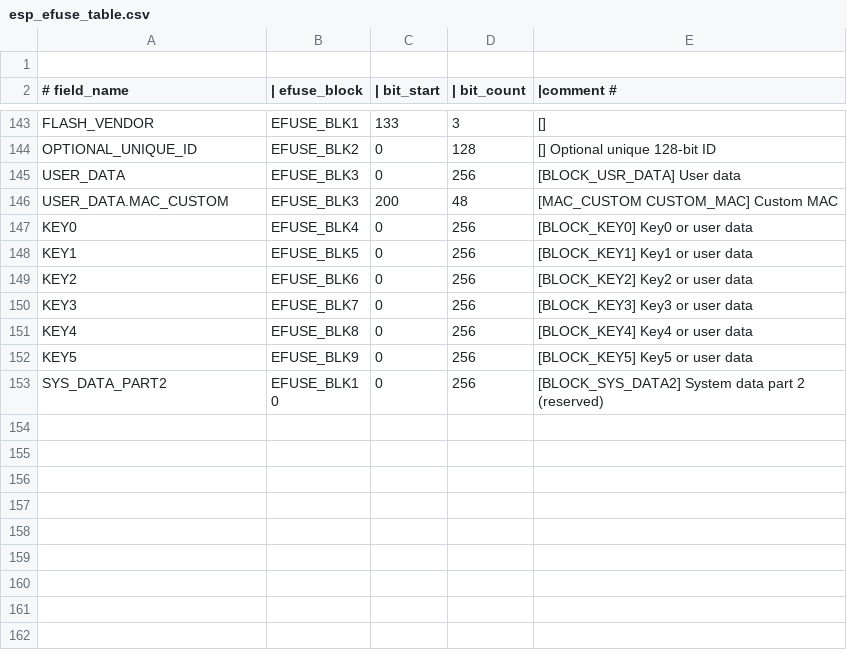
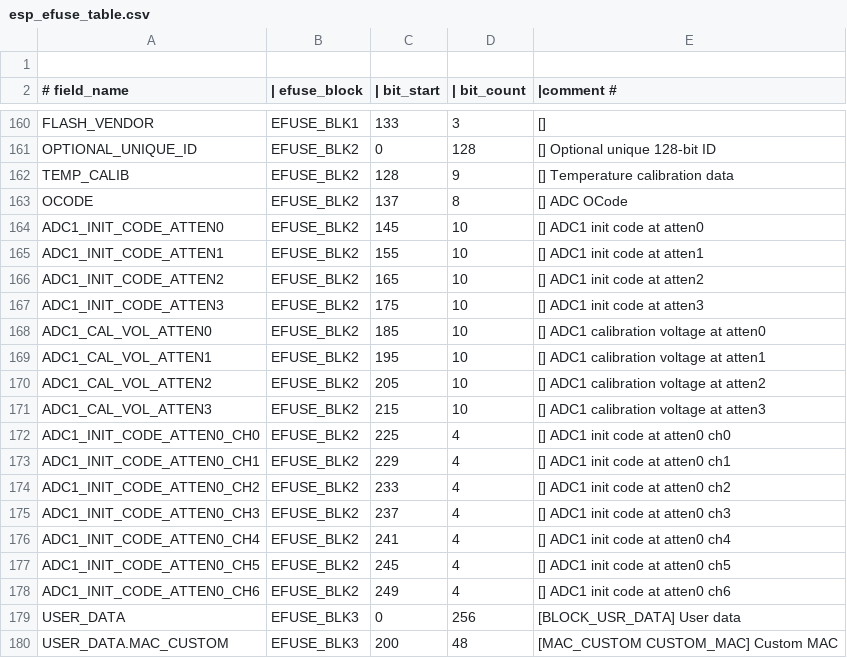
Before and after one commit to zephyrproject-rtos/hal_espressif, a CSV file: components/efuse/esp32c6/esp_efuse_table.csv, drawn as a sheet; only a part is shown, gaps mark what is left out; the shorter side is filled out with more unchanged rows; the diff covers the shown part only.

Commit message:
efuse(c6): Adds adc calib efuses

```diff
--- a/components/efuse/esp32c6/esp_efuse_table.csv
+++ b/components/efuse/esp32c6/esp_efuse_table.csv
@@ -144,2 +161,19 @@ FLASH_VENDOR,                                    EFUSE_BLK1, 133,   3, []
 OPTIONAL_UNIQUE_ID,                              EFUSE_BLK2,   0, 128, [] Optional unique 128-bit ID
+TEMP_CALIB,                                      EFUSE_BLK2, 128,   9, [] Temperature calibration data
+OCODE,                                           EFUSE_BLK2, 137,   8, [] ADC OCode
+ADC1_INIT_CODE_ATTEN0,                           EFUSE_BLK2, 145,  10, [] ADC1 init code at atten0
+ADC1_INIT_CODE_ATTEN1,                           EFUSE_BLK2, 155,  10, [] ADC1 init code at atten1
+ADC1_INIT_CODE_ATTEN2,                           EFUSE_BLK2, 165,  10, [] ADC1 init code at atten2
+ADC1_INIT_CODE_ATTEN3,                           EFUSE_BLK2, 175,  10, [] ADC1 init code at atten3
+ADC1_CAL_VOL_ATTEN0,                             EFUSE_BLK2, 185,  10, [] ADC1 calibration voltage at atten0
+ADC1_CAL_VOL_ATTEN1,                             EFUSE_BLK2, 195,  10, [] ADC1 calibration voltage at atten1
+ADC1_CAL_VOL_ATTEN2,                             EFUSE_BLK2, 205,  10, [] ADC1 calibration voltage at atten2
+ADC1_CAL_VOL_ATTEN3,                             EFUSE_BLK2, 215,  10, [] ADC1 calibration voltage at atten3
+ADC1_INIT_CODE_ATTEN0_CH0,                       EFUSE_BLK2, 225,   4, [] ADC1 init code at atten0 ch0
+ADC1_INIT_CODE_ATTEN0_CH1,                       EFUSE_BLK2, 229,   4, [] ADC1 init code at atten0 ch1
+ADC1_INIT_CODE_ATTEN0_CH2,                       EFUSE_BLK2, 233,   4, [] ADC1 init code at atten0 ch2
+ADC1_INIT_CODE_ATTEN0_CH3,                       EFUSE_BLK2, 237,   4, [] ADC1 init code at atten0 ch3
+ADC1_INIT_CODE_ATTEN0_CH4,                       EFUSE_BLK2, 241,   4, [] ADC1 init code at atten0 ch4
+ADC1_INIT_CODE_ATTEN0_CH5,                       EFUSE_BLK2, 245,   4, [] ADC1 init code at atten0 ch5
+ADC1_INIT_CODE_ATTEN0_CH6,                       EFUSE_BLK2, 249,   4, [] ADC1 init code at atten0 ch6
 USER_DATA,                                       EFUSE_BLK3,   0, 256, [BLOCK_USR_DATA] User data
```
Also changed, not shown: 17 added rows and 1 edited cell elsewhere in this file, 4 other files.
